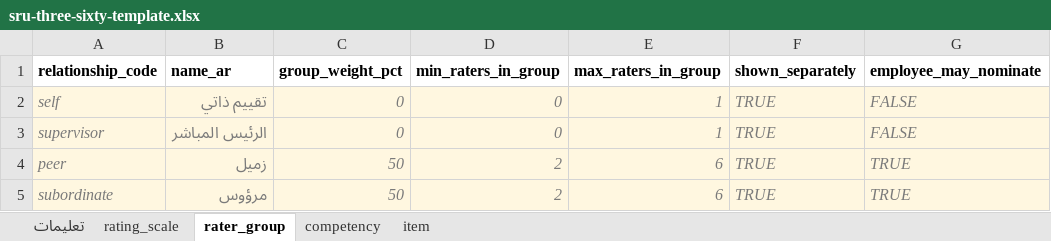
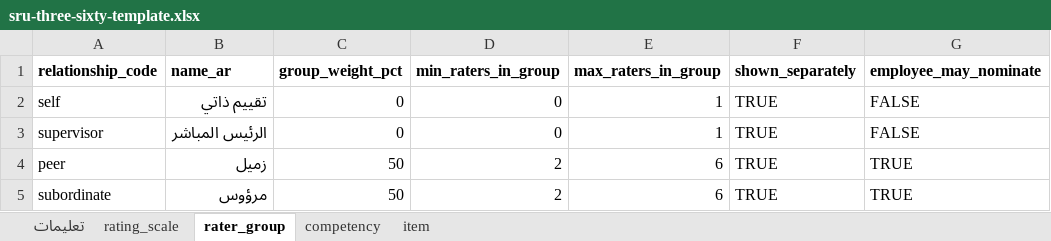
Before and after one commit to aboazzam/sru_hr_performance, an Excel workbook: public/templates/sru-three-sixty-template.xlsx, sheet rater_group, drawn as a sheet; values as stored, in another font and other column widths than the file's, no borders; the diff names each change by its address in the sheet, - before the commit and + after, or states it on an @@ line.

```diff
--- a/public/templates/sru-three-sixty-template.xlsx (sheet rater_group)
+++ b/public/templates/sru-three-sixty-template.xlsx (sheet rater_group)
@@ A2:G5 fill: #FFF7E0 → none, italic: on → off, text colour: #7A7A7A → black @@
```
Also changed, not shown: sheet item, sheet rating_scale, sheet competency, sheet تعليمات, 11 other files.
